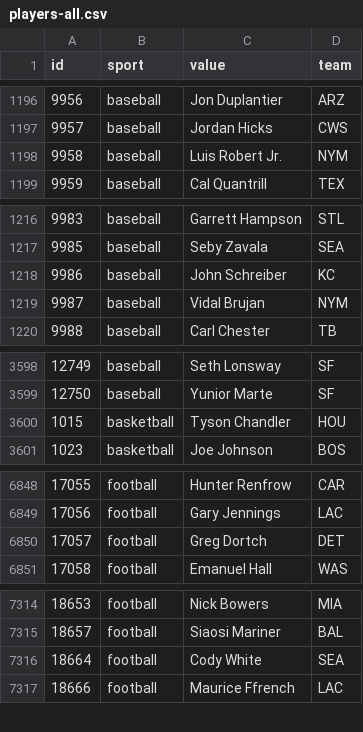
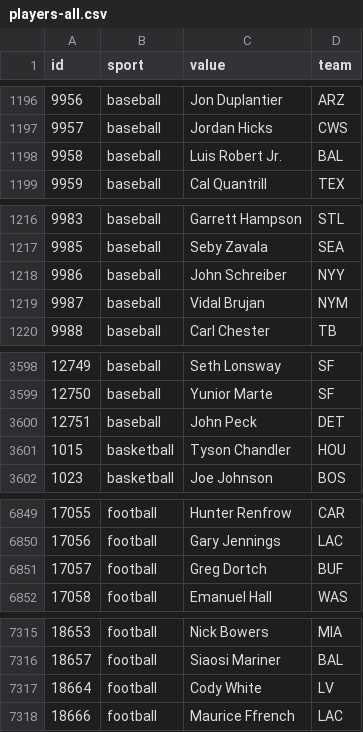
Before and after one commit to StatsVine/data-snapshots, a CSV file: csv/nfc/players-all.csv, drawn as a sheet; only a part is shown, gaps mark what is left out.

```diff
--- a/csv/nfc/players-all.csv
+++ b/csv/nfc/players-all.csv
@@ -1197,3 +1197,3 @@ id,sport,value,team
 9957,baseball,Jordan Hicks,CWS
-9958,baseball,Luis Robert Jr.,NYM
+9958,baseball,Luis Robert Jr.,BAL
 9959,baseball,Cal Quantrill,TEX
@@ -1217,3 +1217,3 @@ id,sport,value,team
 9985,baseball,Seby Zavala,SEA
-9986,baseball,John Schreiber,KC
+9986,baseball,John Schreiber,NYY
 9987,baseball,Vidal Brujan,NYM
@@ -3599,2 +3599,3 @@ id,sport,value,team
 12750,baseball,Yunior Marte,SF
+12751,baseball,John Peck,DET
 1015,basketball,Tyson Chandler,HOU
@@ -6849,3 +6850,3 @@ id,sport,value,team
 17056,football,Gary Jennings,LAC
-17057,football,Greg Dortch,DET
+17057,football,Greg Dortch,BUF
 17058,football,Emanuel Hall,WAS
@@ -7315,3 +7316,3 @@ id,sport,value,team
 18657,football,Siaosi Mariner,BAL
-18664,football,Cody White,SEA
+18664,football,Cody White,LV
 18666,football,Maurice Ffrench,LAC
```
Also changed, not shown: csv/nfc/players-baseball.csv, csv/nfc/players-football.csv, 1 other file.
